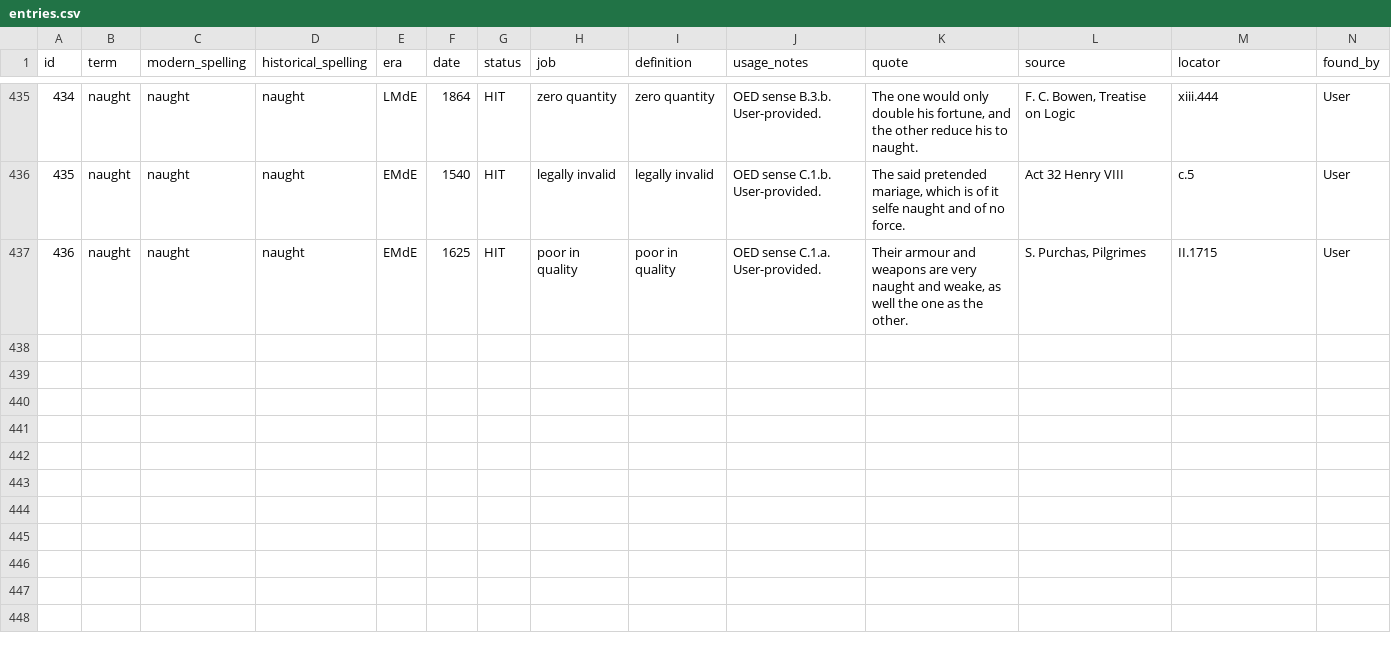
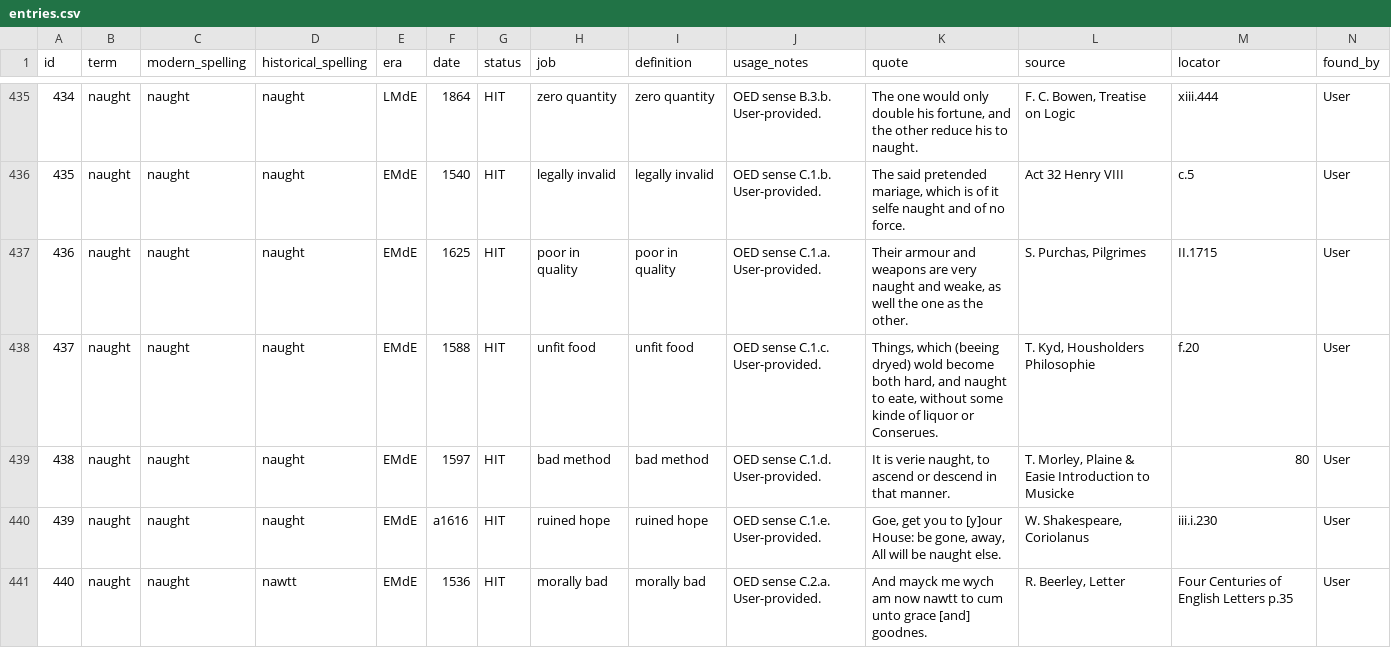
Before and after one commit to JTHensley/Oldish-Words-Study, a CSV file: entries.csv, drawn as a sheet; only a part is shown, gaps mark what is left out; rows hold the shown columns only; the diff names each change by its address in the sheet, - before the commit and + after, or states it on an @@ line.

Commit message:
Add naught adjective sense evidence

```diff
--- a/entries.csv
+++ b/entries.csv
+row 438: 437 | naught | naught | naught | EMdE | 1588 | HIT | unfit food | unfit food | OED sense C.1.c. User-provided. | Things, which (beeing dryed) wold become both hard, and naught to eate, without some kinde of liquor or Conserues. | T. Kyd, Housholders Philosophie | f.20 | User
+row 439: 438 | naught | naught | naught | EMdE | 1597 | HIT | bad method | bad method | OED sense C.1.d. User-provided. | It is verie naught, to ascend or descend in that manner. | T. Morley, Plaine & Easie Introduction to Musicke | 80 | User
+row 440: 439 | naught | naught | naught | EMdE | a1616 | HIT | ruined hope | ruined hope | OED sense C.1.e. User-provided. | Goe, get you to [y]our House: be gone, away, All will be naught else. | W. Shakespeare, Coriolanus | iii.i.230 | User
+row 441: 440 | naught | naught | nawtt | EMdE | 1536 | HIT | morally bad | morally bad | OED sense C.2.a. User-provided. | And mayck me wych am now nawtt to cum unto grace [and] goodnes. | R. Beerley, Letter | Four Centuries of English Letters p.35 | User
```
